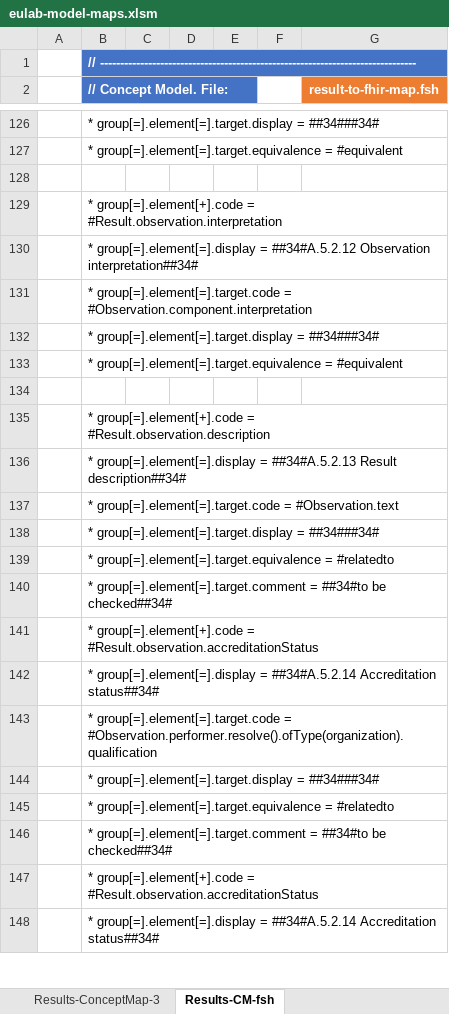
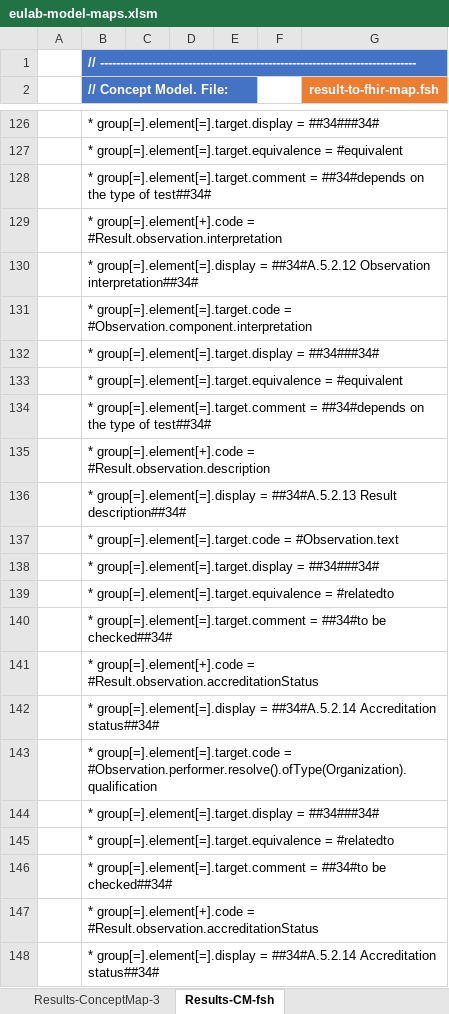
Before and after one commit to hl7-eu/laboratory, an Excel workbook: src-models/eulab-model-maps.xlsm, sheet Results-CM-fsh, drawn as a sheet; only a part is shown, gaps mark what is left out; values as stored, in another font and other column widths than the file's, no borders; charts and pictures not drawn; the diff names each change by its address in the sheet, - before the commit and + after, or states it on an @@ line.

Commit message:
removed table form teh lab observation profile

```diff
--- a/src-models/eulab-model-maps.xlsm (sheet Results-CM-fsh)
+++ b/src-models/eulab-model-maps.xlsm (sheet Results-CM-fsh)
-B128 (// Concept Model. File:): (empty)
+B128 (// Concept Model. File:): * group[=].element[=].target.comment = ##34#depends on the type of test##34#
-B134 (// Concept Model. File:): (empty)
+B134 (// Concept Model. File:): * group[=].element[=].target.comment = ##34#depends on the type of test##34#
-B143 (// Concept Model. File:): …group[=].element[=].target.code = #Observation.performer.resolve().ofType(organization).qualification
+B143 (// Concept Model. File:): …group[=].element[=].target.code = #Observation.performer.resolve().ofType(Organization).qualification
```
Also changed, not shown: sheet Results-ConceptMap-3, 4 other files.
